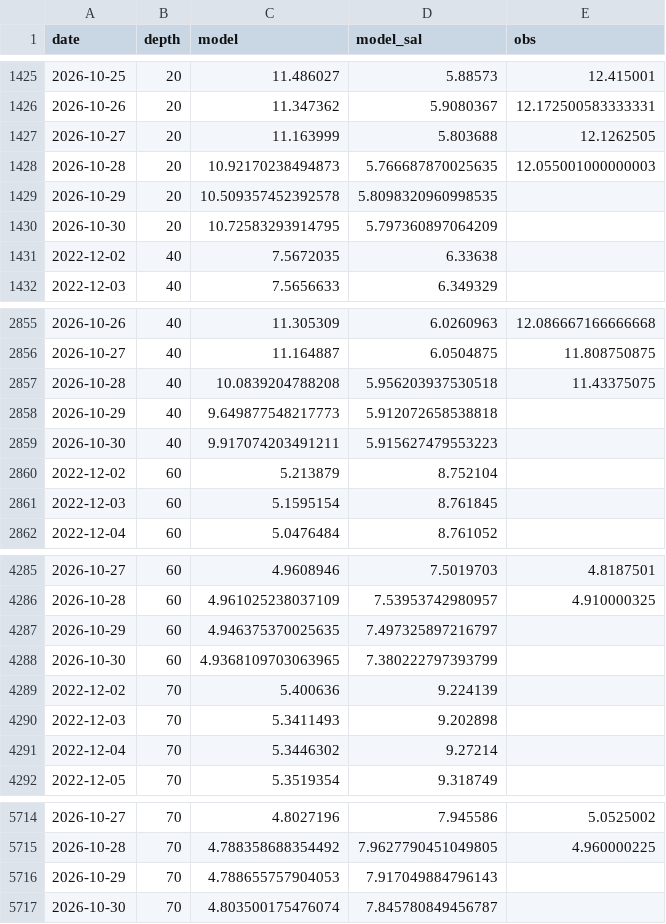
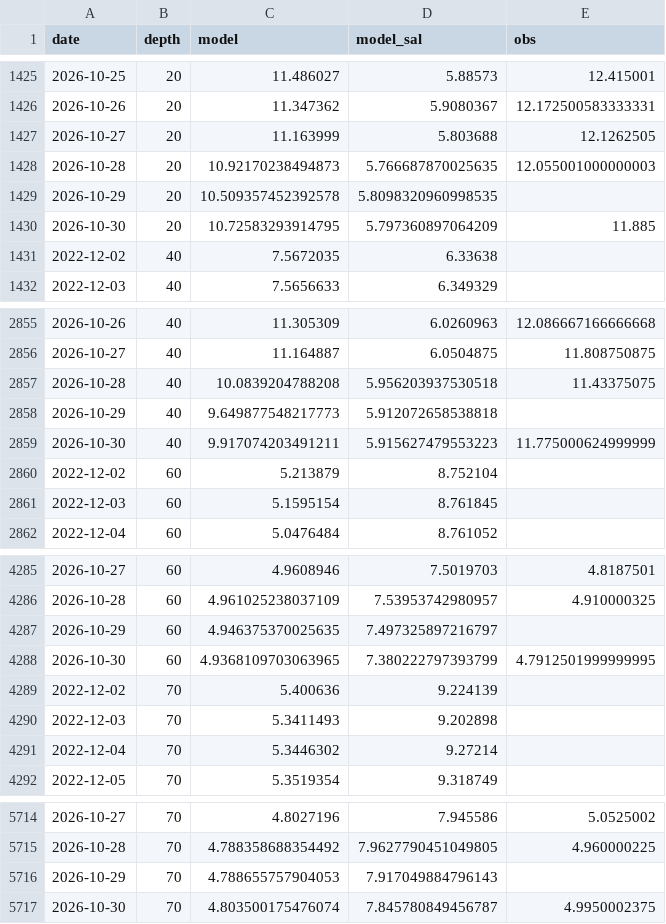
Before and after one commit to ismlylmz/bluethermal-ai, a CSV file: data/keri_table.csv, drawn as a sheet; only a part is shown, gaps mark what is left out.

```diff
--- a/data/keri_table.csv
+++ b/data/keri_table.csv
@@ -1429,3 +1429,3 @@ date,depth,model,model_sal,obs
 2026-10-29,20,10.509357452392578,5.8098320960998535,
-2026-10-30,20,10.72583293914795,5.797360897064209,
+2026-10-30,20,10.72583293914795,5.797360897064209,11.885
 2022-12-02,40,7.5672035,6.33638,
@@ -2858,3 +2858,3 @@ date,depth,model,model_sal,obs
 2026-10-29,40,9.649877548217773,5.912072658538818,
-2026-10-30,40,9.917074203491211,5.915627479553223,
+2026-10-30,40,9.917074203491211,5.915627479553223,11.775000624999999
 2022-12-02,60,5.213879,8.752104,
@@ -4287,3 +4287,3 @@ date,depth,model,model_sal,obs
 2026-10-29,60,4.946375370025635,7.497325897216797,
-2026-10-30,60,4.9368109703063965,7.380222797393799,
+2026-10-30,60,4.9368109703063965,7.380222797393799,4.7912501999999995
 2022-12-02,70,5.400636,9.224139,
@@ -5716,2 +5716,2 @@ date,depth,model,model_sal,obs
 2026-10-29,70,4.788655757904053,7.917049884796143,
-2026-10-30,70,4.803500175476074,7.845780849456787,
+2026-10-30,70,4.803500175476074,7.845780849456787,4.9950002375
```
Also changed, not shown: data/forecast_test.csv, data/ml_summary.csv, 7 other files.
